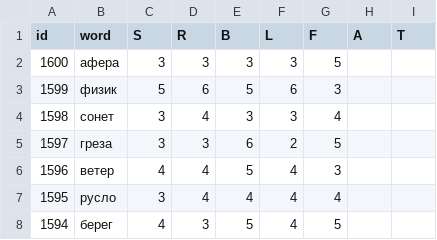
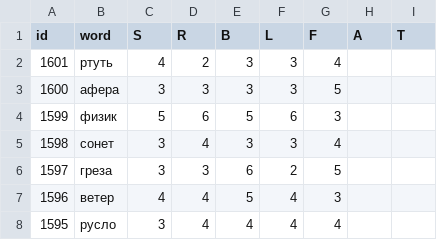
Before and after one commit to 1209090/wordle, a CSV file: wordle.csv, drawn as a sheet; only a part is shown; the shorter side is filled out with more unchanged rows.

Commit message:
1601 ртуть

```diff
--- a/wordle.csv
+++ b/wordle.csv
@@ -1,2 +1,3 @@
 id,word,S,R,B,L,F,A,T
+1601,ртуть,4,2,3,3,4,,
 1600,афера,3,3,3,3,5,,
```
Also changed, not shown: stats.csv.
